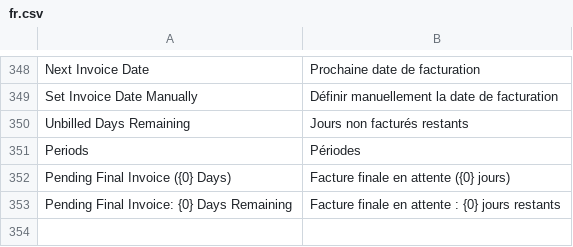
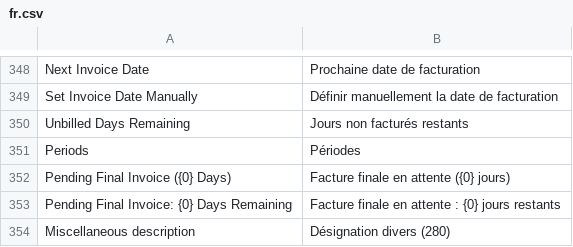
Before and after one commit to libracore/erpnextswiss, a CSV file: erpnextswiss/translations/fr.csv, drawn as a sheet; only a part is shown, gaps mark what is left out; the diff names each change by its address in the sheet, - before the commit and + after, or states it on an @@ line.

```diff
--- a/erpnextswiss/translations/fr.csv
+++ b/erpnextswiss/translations/fr.csv
+row 354: Miscellaneous description | Désignation divers (280)
```
Also changed, not shown: erpnextswiss/translations/de.csv, 3 other files.
